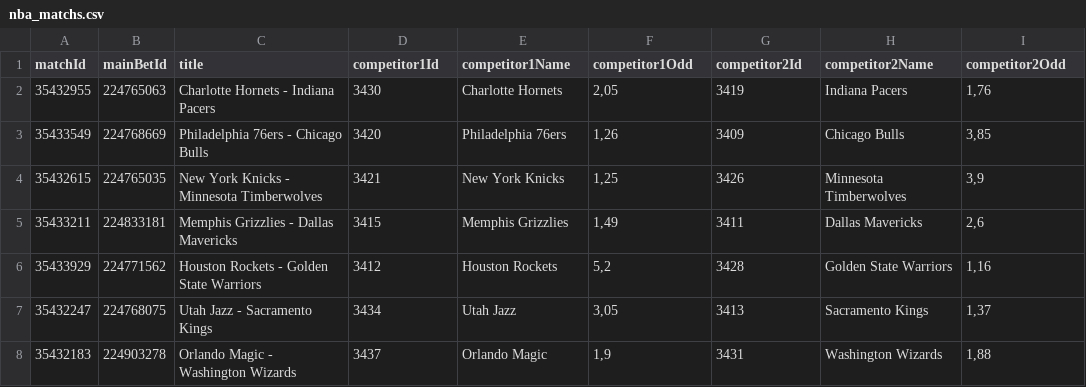
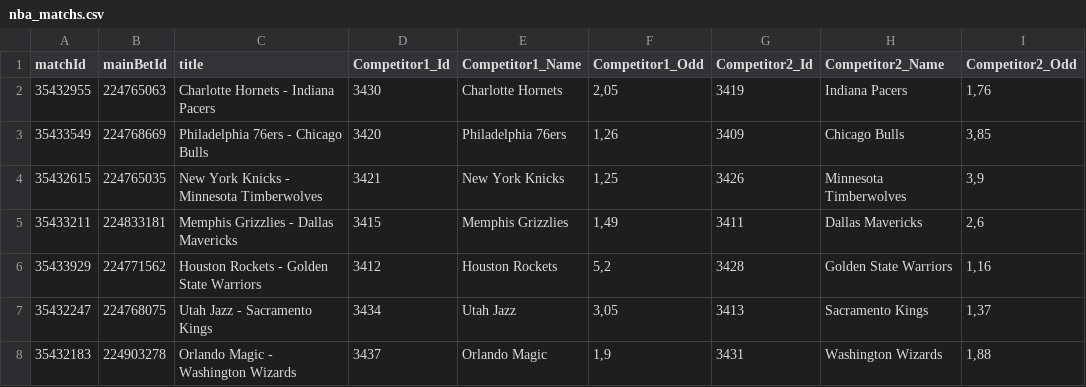
Before and after one commit to Alexis-vs/winaRaque, a CSV file: inst/extdata/nba_matchs.csv, drawn as a sheet; only a part is shown; the diff names each change by its address in the sheet, - before the commit and + after, or states it on an @@ line.

```diff
--- a/inst/extdata/nba_matchs.csv
+++ b/inst/extdata/nba_matchs.csv
-D1: competitor1Id
+D1: Competitor1_Id
-E1: competitor1Name
+E1: Competitor1_Name
-F1: competitor1Odd
+F1: Competitor1_Odd
-G1: competitor2Id
+G1: Competitor2_Id
-H1: competitor2Name
+H1: Competitor2_Name
-I1: competitor2Odd
+I1: Competitor2_Odd
```
Also changed, not shown: 4 other files.
